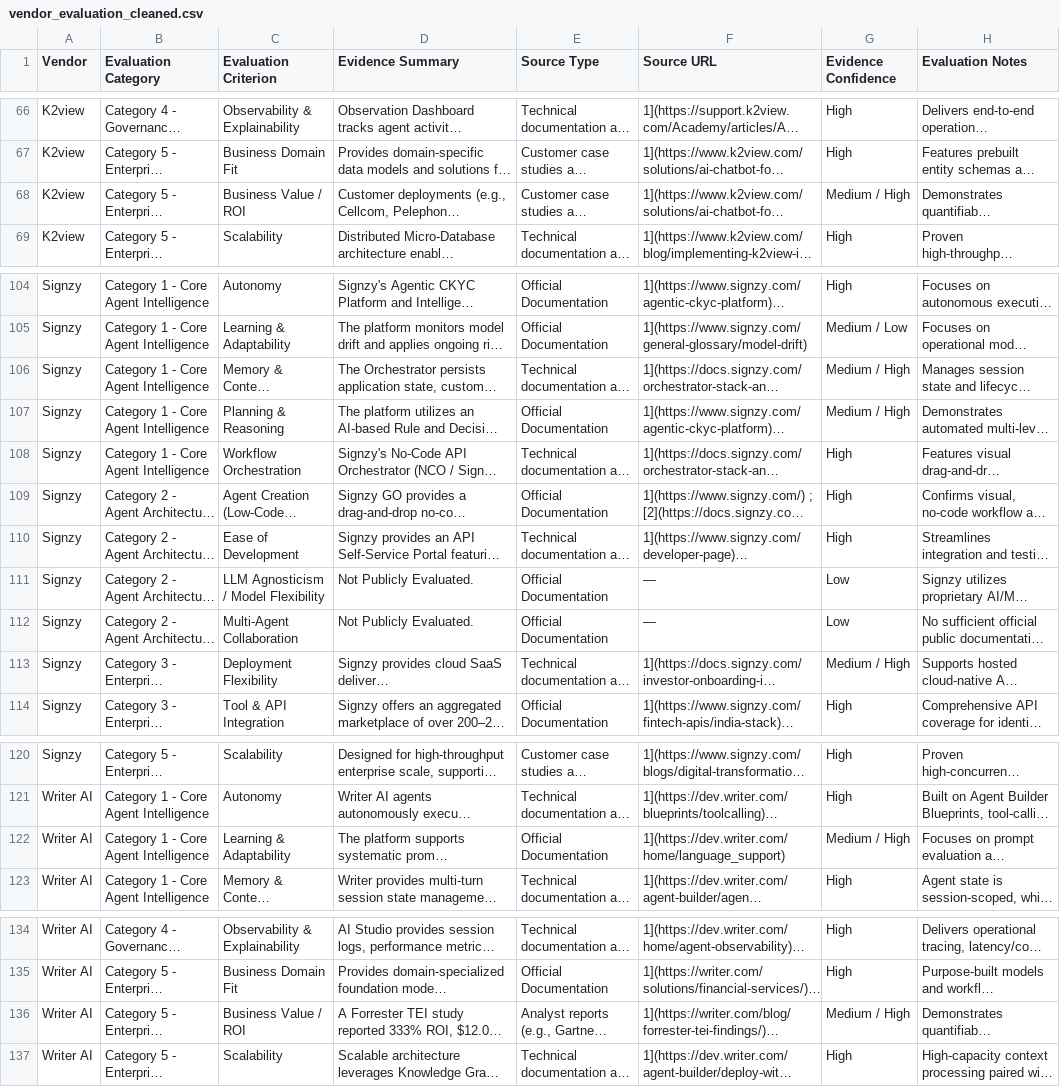
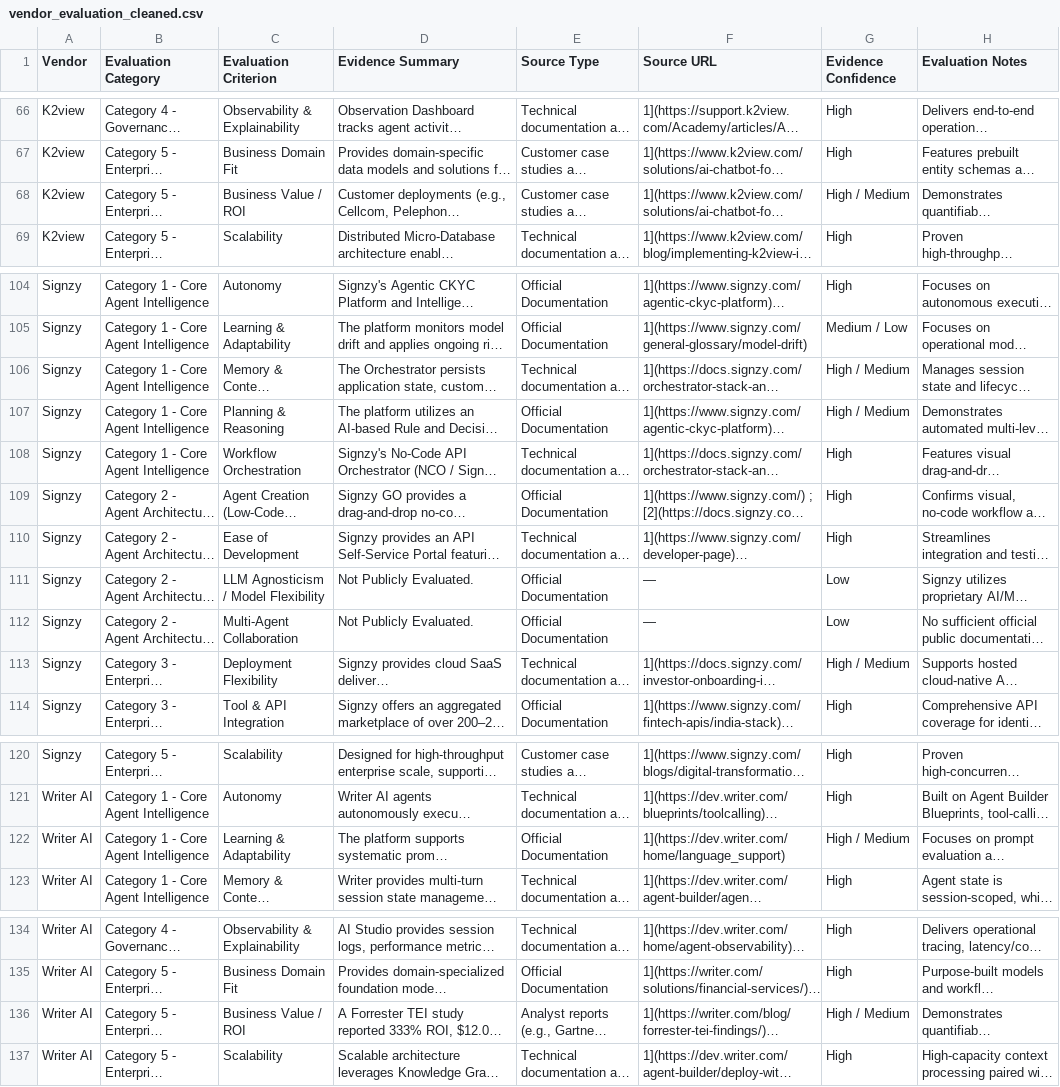
Before and after one commit to PakhiB09/AI-Vendor-Decision-Support-System, a CSV file: data/cleaned/vendor_evaluation_cleaned.csv, drawn as a sheet; only a part is shown, gaps mark what is left out; long unchanged cells end in …; the diff covers the shown part only; the diff names each change by its address in the sheet, - before the commit and + after, or states it on an @@ line.

```diff
--- a/data/cleaned/vendor_evaluation_cleaned.csv
+++ b/data/cleaned/vendor_evaluation_cleaned.csv
-G68 (Evidence Confidence): Medium / High
+G68 (Evidence Confidence): High / Medium
-G106:G107 (Evidence Confidence): Medium / High
+G106:G107 (Evidence Confidence): High / Medium
-G113 (Evidence Confidence): Medium / High
+G113 (Evidence Confidence): High / Medium
-G122 (Evidence Confidence): Medium / High
+G122 (Evidence Confidence): High / Medium
-G136 (Evidence Confidence): Medium / High
+G136 (Evidence Confidence): High / Medium
```
Also changed, not shown: 20 edited cells elsewhere in this file, 3 other files.
